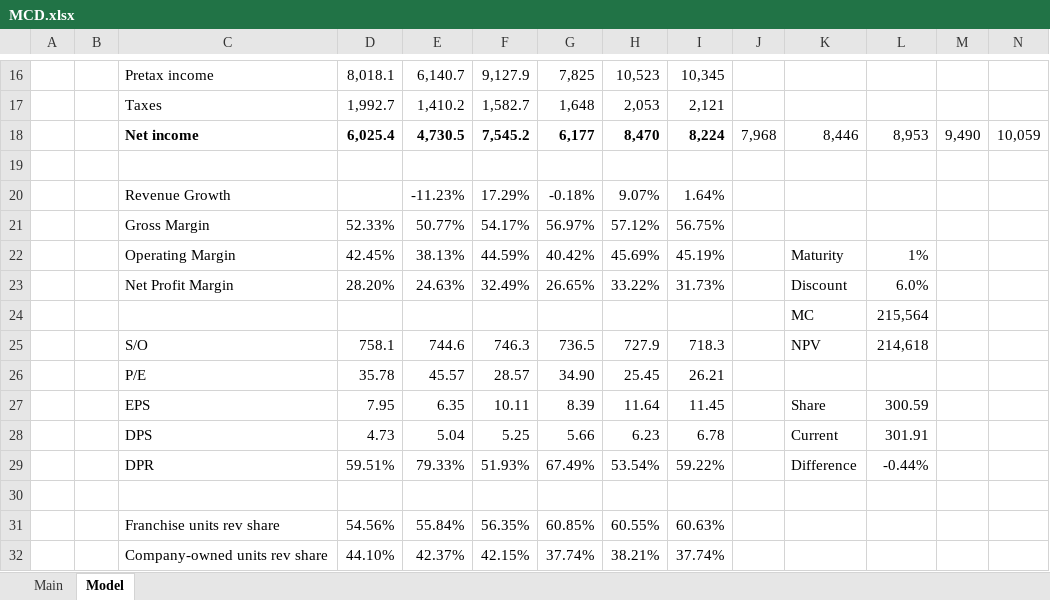
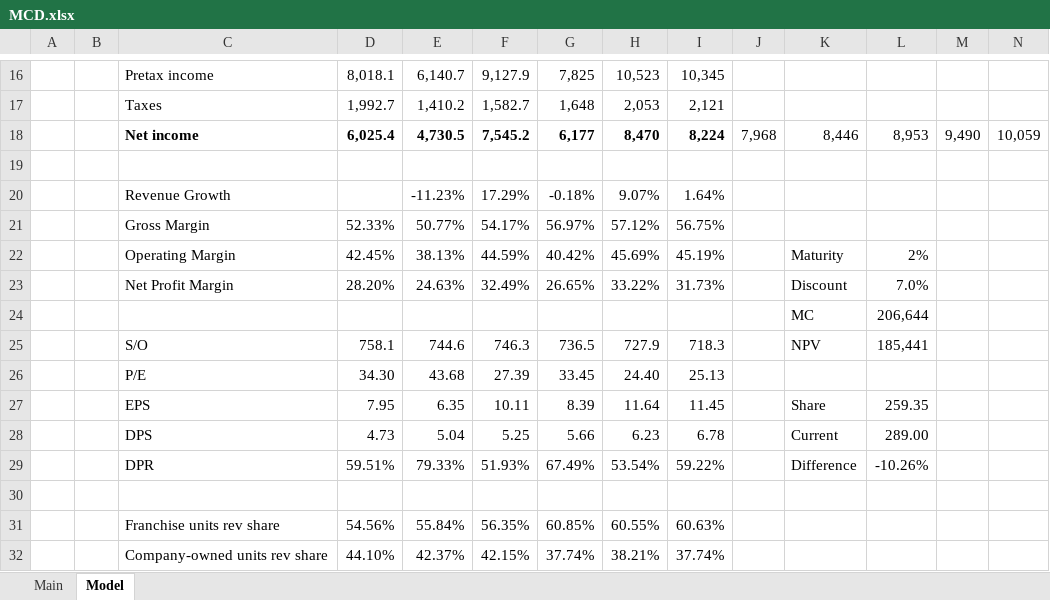
Before and after one commit to dmytroparkhomenko/financial-models, an Excel workbook: Models/MCD.xlsx, sheet Model, drawn as a sheet; only a part is shown, gaps mark what is left out; values as stored, in another font and other column widths than the file's, no borders; removed rows and columns are numbered as before the commit, all else as after; rows hold the shown columns only; the diff names each change by its address in the sheet, - before the commit and + after, or states it on an @@ line.

```diff
--- a/Models/MCD.xlsx (sheet Model)
+++ b/Models/MCD.xlsx (sheet Model)
-L22: 1%
+L22: 2%
-L23: 6.0%
+L23: 7.0%
-L24: 215,564
+L24: 206,644
-L25: 214,618
+L25: 185,441
-row 26:  |  | P/E | 35.78 | 45.57 | 28.57 | 34.90 | 25.45 | 26.21
+row 26:  |  | P/E | 34.30 | 43.68 | 27.39 | 33.45 | 24.40 | 25.13
-L27: 300.59
+L27: 259.35
-L28: 301.91
+L28: 289.00
-L29: -0.44%
+L29: -10.26%
```
Also changed, not shown: sheet Main, Models/ABNB.xlsx, Models/F.xlsx, 4 other files.
